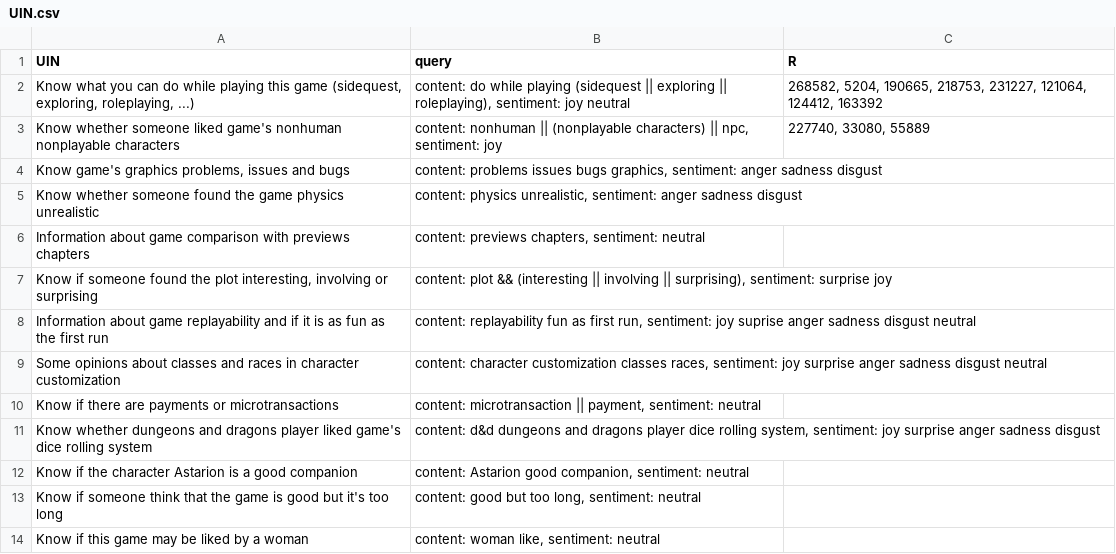
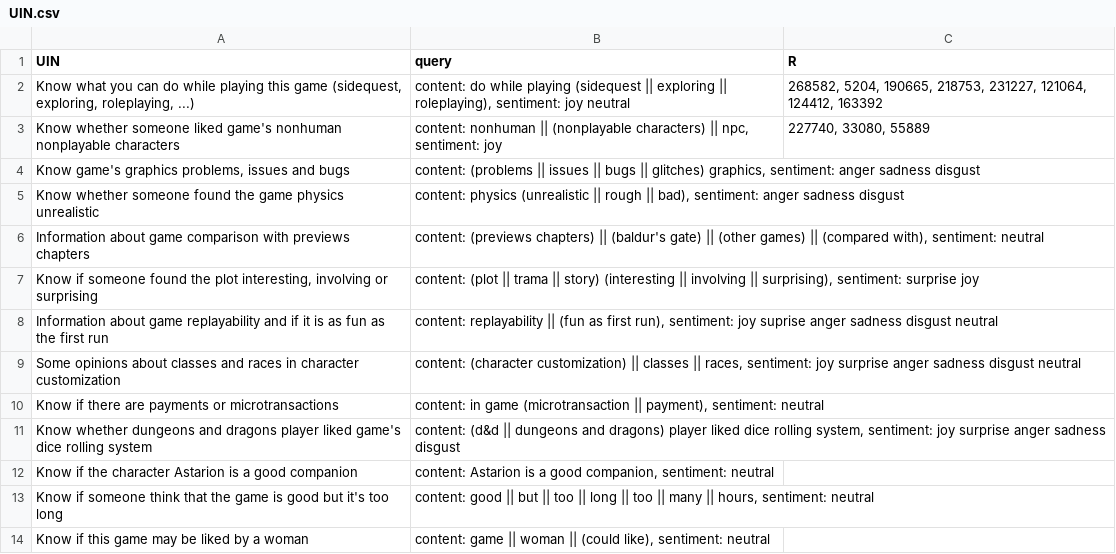
Before and after one commit to dennyciccia/full-text-search-engine, a CSV file: benchmark/UIN.csv, drawn as a sheet.

Commit message:
sistemate query

```diff
--- a/benchmark/UIN.csv
+++ b/benchmark/UIN.csv
@@ -3,12 +3,12 @@ Know what you can do while playing this game (sidequest, exploring, roleplaying,
 Know whether someone liked game's nonhuman nonplayable characters;content: nonhuman || (nonplayable characters) || npc, sentiment: joy; 227740, 33080, 55889
-Know game's graphics problems, issues and bugs;content: problems issues bugs graphics, sentiment: anger sadness disgust;
-Know whether someone found the game physics unrealistic;content: physics unrealistic, sentiment: anger sadness disgust;
-Information about game comparison with previews chapters;content: previews chapters, sentiment: neutral;
-Know if someone found the plot interesting, involving or surprising;content: plot && (interesting || involving || surprising), sentiment: surprise joy;
-Information about game replayability and if it is as fun as the first run;content: replayability fun as first run, sentiment: joy suprise anger sadness disgust neutral;
-Some opinions about classes and races in character customization;content: character customization classes races, sentiment: joy surprise anger sadness disgust neutral;
-Know if there are payments or microtransactions;content: microtransaction || payment, sentiment: neutral;
-Know whether dungeons and dragons player liked game's dice rolling system;content: d&d dungeons and dragons player dice rolling system, sentiment: joy surprise anger sadness disgust;
-Know if the character Astarion is a good companion;content: Astarion good companion, sentiment: neutral;
-Know if someone think that the game is good but it's too long;content: good but too long, sentiment: neutral;
-Know if this game may be liked by a woman;content: woman like, sentiment: neutral;
+Know game's graphics problems, issues and bugs;content: (problems || issues || bugs || glitches) graphics, sentiment: anger sadness disgust;
+Know whether someone found the game physics unrealistic;content: physics (unrealistic || rough || bad), sentiment: anger sadness disgust;
+Information about game comparison with previews chapters;content: (previews chapters) || (baldur's gate) || (other games) || (compared with), sentiment: neutral;
+Know if someone found the plot interesting, involving or surprising;content: (plot || trama || story) (interesting || involving || surprising), sentiment: surprise joy;
+Information about game replayability and if it is as fun as the first run;content: replayability || (fun as first run), sentiment: joy suprise anger sadness disgust neutral;
+Some opinions about classes and races in character customization;content: (character customization) || classes || races, sentiment: joy surprise anger sadness disgust neutral;
+Know if there are payments or microtransactions;content: in game (microtransaction || payment), sentiment: neutral;
+Know whether dungeons and dragons player liked game's dice rolling system;content: (d&d || dungeons and dragons) player liked dice rolling system, sentiment: joy surprise anger sadness disgust;
+Know if the character Astarion is a good companion;content: Astarion is a good companion, sentiment: neutral;
+Know if someone think that the game is good but it's too long;content: good || but || too || long || too || many || hours, sentiment: neutral;
+Know if this game may be liked by a woman;content: game || woman || (could like), sentiment: neutral;
```
